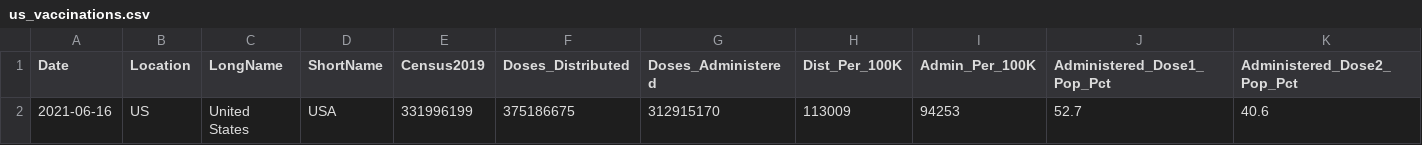
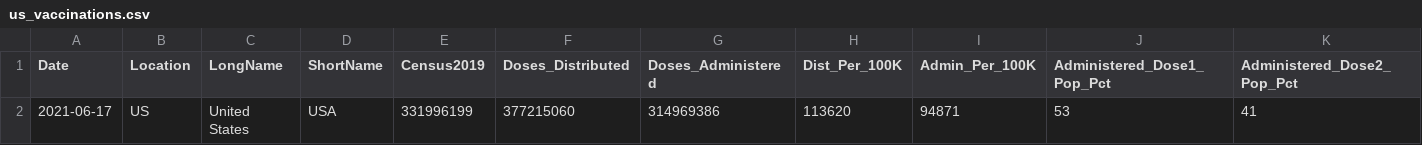
Before and after one commit to ajjitn/covid-vaccines-scraping, a CSV file: data/current/us_vaccinations.csv, drawn as a sheet; only a part is shown; removed rows and columns are numbered as before the commit, all else as after; rows hold the shown columns only; the diff names each change by its address in the sheet, - before the commit and + after, or states it on an @@ line.

```diff
--- a/data/current/us_vaccinations.csv
+++ b/data/current/us_vaccinations.csv
-row 2: 2021-06-16 | US | United States | USA | 331996199 | 375186675 | 312915170 | 113009 | 94253 | 52.7 | 40.6
+row 2: 2021-06-17 | US | United States | USA | 331996199 | 377215060 | 314969386 | 113620 | 94871 | 53 | 41
```
Also changed, not shown: data/current/state_vaccinations.csv.
